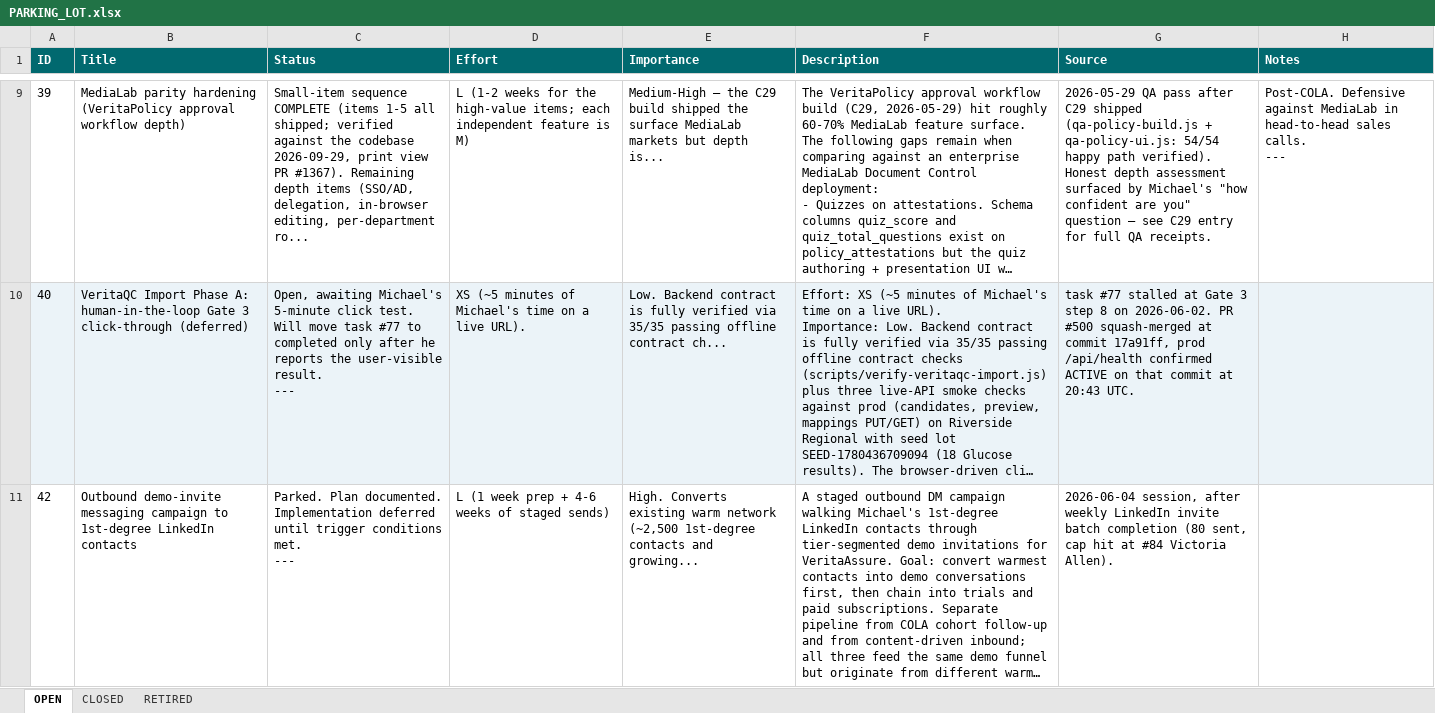
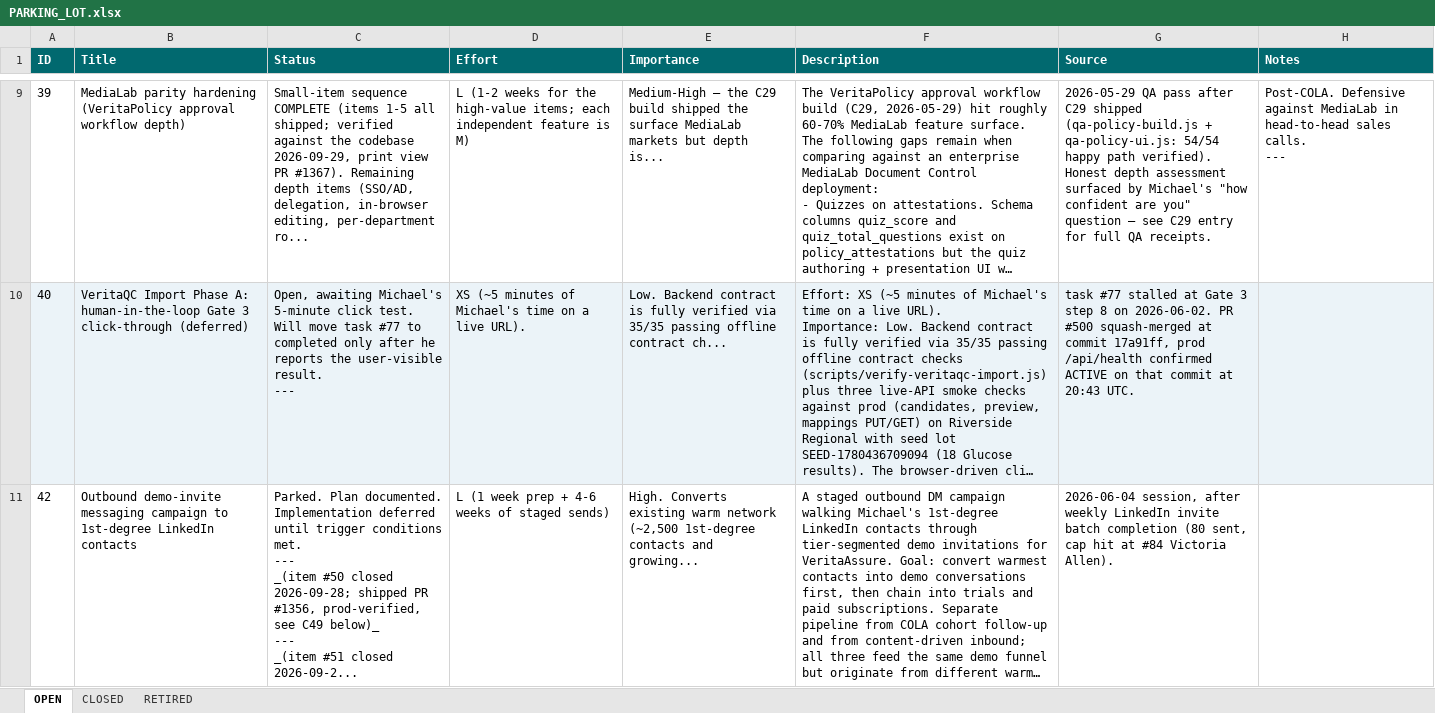
Before and after one commit to mav40121/veritas-lab-services, an Excel workbook: PARKING_LOT.xlsx, sheet OPEN, drawn as a sheet; only a part is shown, gaps mark what is left out; long unchanged cells end in …; values as stored, in another font and other column widths than the file's, no borders; ↵ is a line break in a cell; the diff covers the shown part only; the diff names each change by its address in the sheet, - before the commit and + after, or states it on an @@ line.

```diff
--- a/PARKING_LOT.xlsx (sheet OPEN)
+++ b/PARKING_LOT.xlsx (sheet OPEN)
-C11 (Status): …met. ↵ ---
+C11 (Status): …met. ↵ --- ↵ _(item #50 closed 2026-09-28; shipped PR #1356, prod-verified, see C49 below)_ ↵ --- ↵ _(item #51 closed 2026-09-2...
```
Also changed, not shown: 2 removed rows elsewhere in this sheet, sheet CLOSED, 1 other file.
